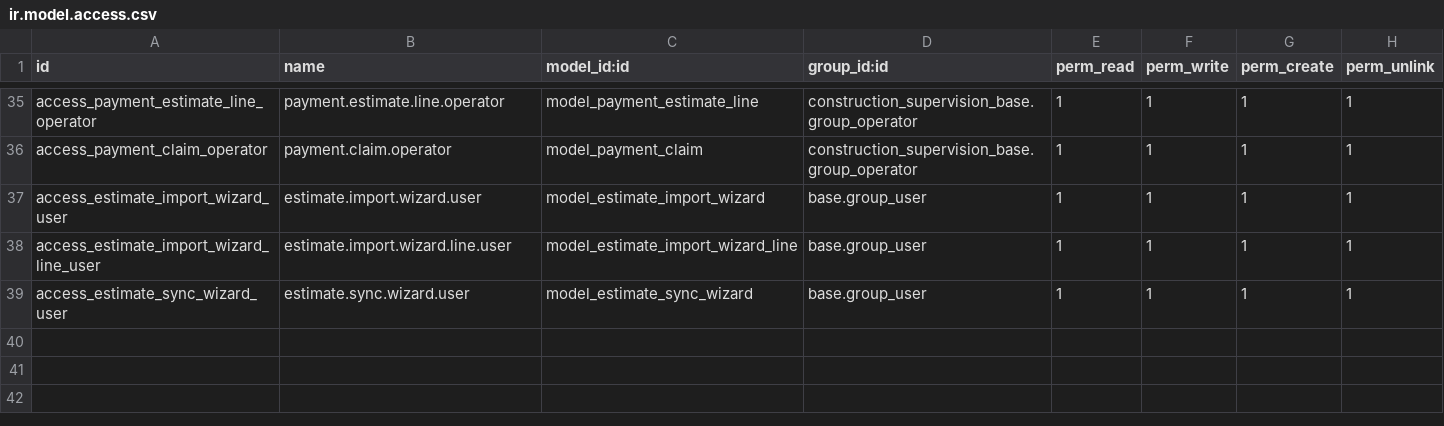
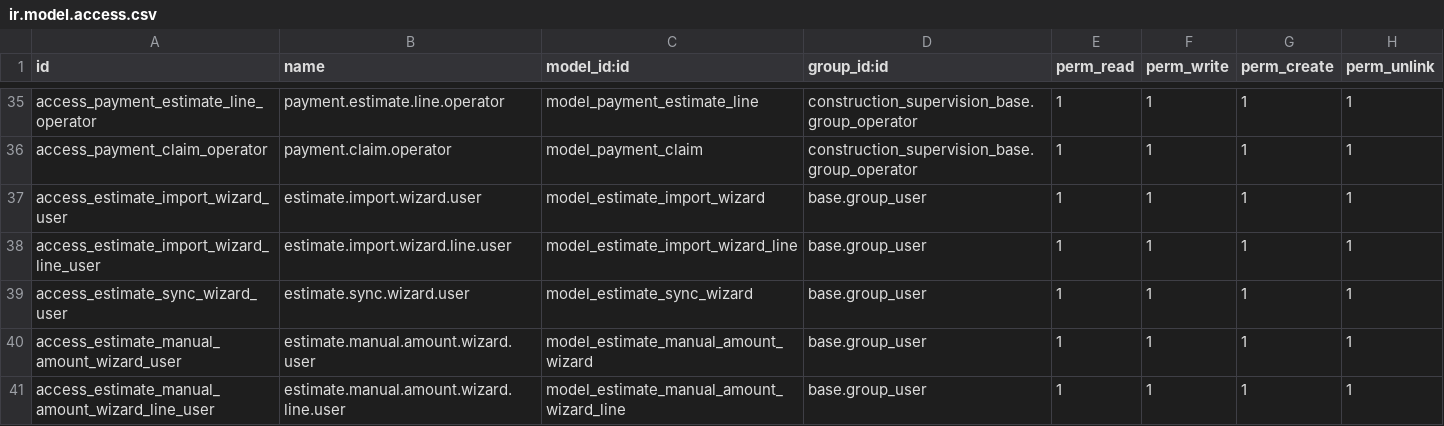
Before and after one commit to DobtorRyanWu/ChienYi, a CSV file: construction_payment/security/ir.model.access.csv, drawn as a sheet; only a part is shown, gaps mark what is left out.

Commit message:
feat(payment): 估驗計價開放手動編輯本次估驗金額，手動值優先於系統計算
估驗計價明細原本只有「本次估驗數量」可編輯，金額固定由 單價 × 數量 計算。
本次開放「本次估驗金額」可直接編輯，且手動輸入的優先級高於系統計算結果：
數量或單價之後再變動，都不會覆蓋人工填入的金額。
construction_payment 18.0.1.4.1 → 18.0.1.5.1
模型（models/payment_estimate.py）
- estimate_amount 由 readonly=True 改 readonly=False（仍是 stored compute，
  未覆寫時行為與過去完全相同）
- 新增 is_amount_manual（旗標）與 manual_estimate_amount（保存人工輸入值）
- 新增 _get_effective_amount()：手動優先，否則 單價 × 數量；
  _compute_amounts（含彙總項加總）與 _compute_cumulative 都改走它
- 累計估驗金額改為 單價 × 前期累計數量 + 本次金額，未手動時與舊式
  單價 × 累計數量 等值，只是讓手動值能流進累計
- onchange + create/write 覆寫：畫面打字與程式寫入都會被標記為手動；
  輸入值恰等於系統計算值時自動解除手動旗標
- 新增 manual_amount_line_count 供表頭按鈕判斷顯示
視圖（views/payment_estimate_views.xml）
- 金額欄開放編輯（彙總項／已核定／已歸檔仍唯讀），手動列以粗體標示
- 不新增任何清單欄位（估驗計價表已需橫向捲動），旗標欄為 column_invisible
解除手動金額精靈（wizard/estimate_manual_amount_wizard.py）
- 表頭按鈕「解除手動金額」開彈出視窗，列出所有手動金額工項與其系統計算值、
  差額與合計，逐項勾選要解除或保留（預設全勾，附全選／全不選）
- 解除＝清掉旗標讓金額重算回 單價 × 數量，並寫入估驗單 chatter
- 防呆：已核定／已歸檔擋下、一項都沒勾擋下
試算表（dobtor_spreadsheet_editor_chienyi）
- 產生試算表時，手動覆寫的列不再套 =F*G 公式，改寫實際值，
  否則試算表會顯示成與後台不同的數字
已知地雷（已於程式內註記）
- onchange 內必須先把使用者輸入讀進區域變數再設旗標：estimate_amount 的
  depends 含 is_amount_manual，先設旗標會觸發重算而讀回 0，吃掉剛輸入的金額
- 精靈的 estimate_id / estimate_line_id 不可加 readonly=True：
  Odoo 17+ 前端不回送 readonly 欄位，存檔時會撞 not-null

```diff
--- a/construction_payment/security/ir.model.access.csv
+++ b/construction_payment/security/ir.model.access.csv
@@ -39 +39,3 @@ access_estimate_import_wizard_line_user,estimate.import.wizard.line.user,model_e
 access_estimate_sync_wizard_user,estimate.sync.wizard.user,model_estimate_sync_wizard,base.group_user,1,1,1,1
+access_estimate_manual_amount_wizard_user,estimate.manual.amount.wizard.user,model_estimate_manual_amount_wizard,base.group_user,1,1,1,1
+access_estimate_manual_amount_wizard_line_user,estimate.manual.amount.wizard.line.user,model_estimate_manual_amount_wizard_line,base.group_user,1,1,1,1
```
Also changed, not shown: 9 other files.
